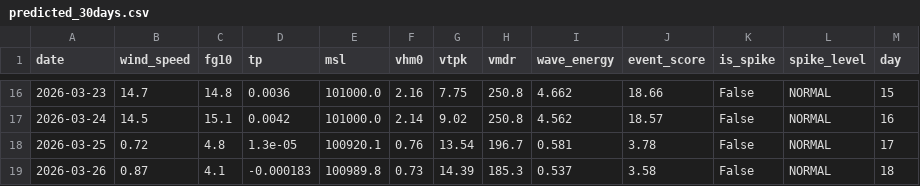
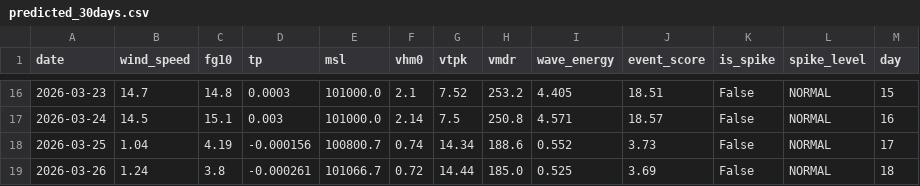
Before and after one commit to ThimalkaCosta/coastalai, a CSV file: short-term component/data_cache/output_forecasts/predicted_30days.csv, drawn as a sheet; only a part is shown, gaps mark what is left out; the diff covers the shown part only.

```diff
--- a/short-term component/data_cache/output_forecasts/predicted_30days.csv
+++ b/short-term component/data_cache/output_forecasts/predicted_30days.csv
@@ -16,4 +16,4 @@ date,wind_speed,fg10,tp,msl,vhm0,vtpk,vmdr,wave_energy,event_score,is_spike,spik
-2026-03-23,14.7,14.8,0.0036,101000.0,2.16,7.75,250.8,4.662,18.66,False,NORMAL,15
-2026-03-24,14.5,15.1,0.0042,101000.0,2.14,9.02,250.8,4.562,18.57,False,NORMAL,16
-2026-03-25,0.72,4.8,1.3e-05,100920.1,0.76,13.54,196.7,0.581,3.78,False,NORMAL,17
-2026-03-26,0.87,4.1,-0.000183,100989.8,0.73,14.39,185.3,0.537,3.58,False,NORMAL,18
+2026-03-23,14.7,14.8,0.0003,101000.0,2.1,7.52,253.2,4.405,18.51,False,NORMAL,15
+2026-03-24,14.5,15.1,0.003,101000.0,2.14,7.5,250.8,4.571,18.57,False,NORMAL,16
+2026-03-25,1.04,4.19,-0.000156,100800.7,0.74,14.34,188.6,0.552,3.73,False,NORMAL,17
+2026-03-26,1.24,3.8,-0.000261,101066.7,0.72,14.44,185.0,0.525,3.69,False,NORMAL,18
```
Also changed, not shown: 136 edited cells elsewhere in this file, short-term component/data_cache/output_forecasts/spike_summary.csv, 7 other files.
